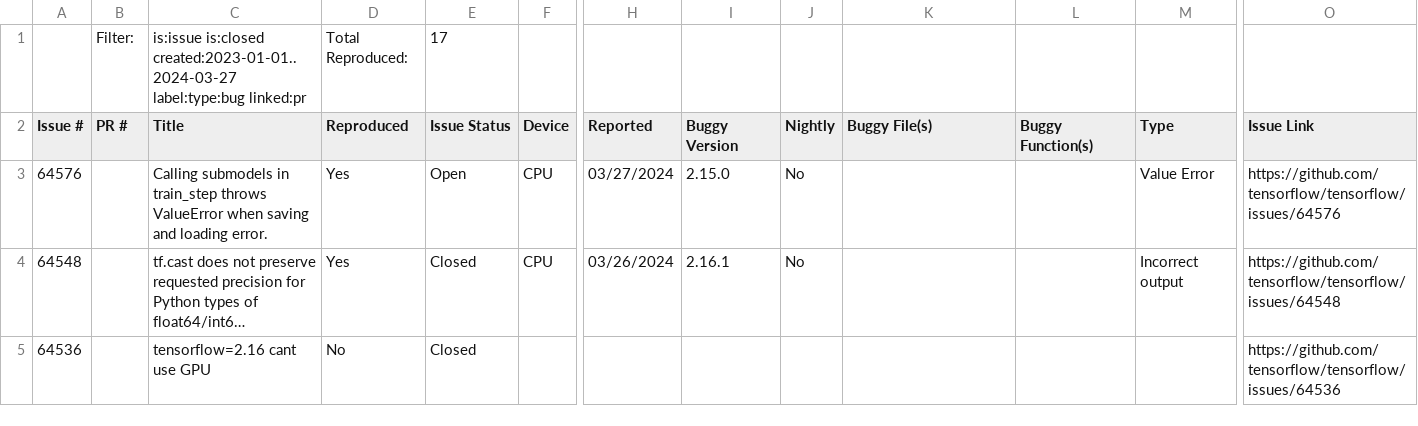
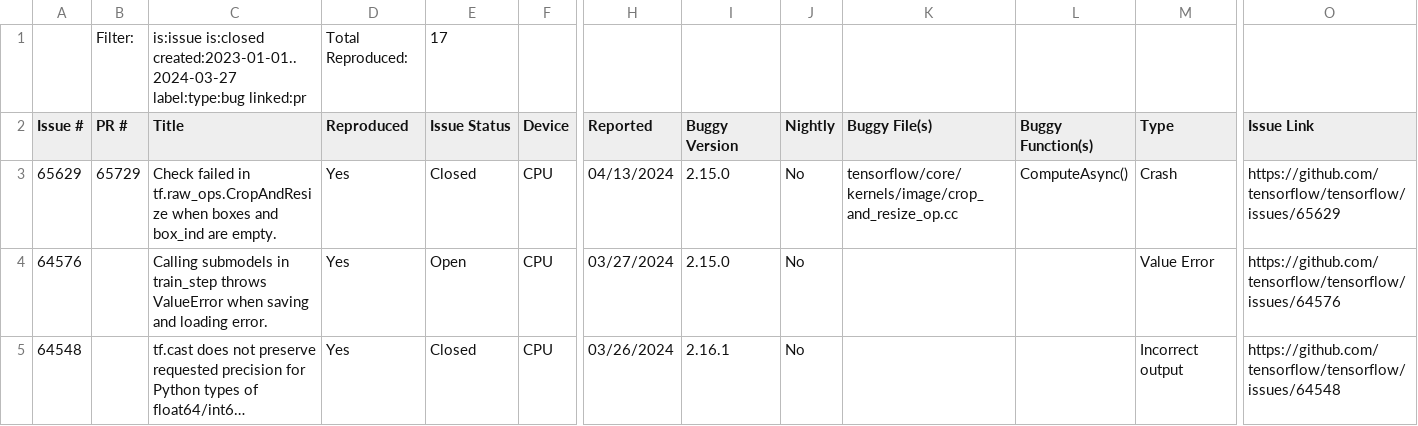
Before and after one commit to ncsu-swat/bugsindlls, a CSV file: bug_dataset_tensorflow.csv, drawn as a sheet; only a part is shown, gaps mark what is left out; the shorter side is filled out with more unchanged rows; long unchanged cells end in …; rows hold the shown columns only; the diff names each change by its address in the sheet, - before the commit and + after, or states it on an @@ line.

Commit message:
Added bug from issue no. 65629 - tensorflow

```diff
--- a/bug_dataset_tensorflow.csv
+++ b/bug_dataset_tensorflow.csv
+row 3: 65629 | 65729 | Check failed in tf.raw_ops.CropAndResize when boxes and box_ind are empty. | Yes | Closed | CPU | 04/13/2024 | 2.15.0 | No | tensorflow/core/kernels/image/crop_and_resize_op.cc | ComputeAsync() | Crash | https://github.com/tensorflow/tensorflow/issues/65629
```
Also changed, not shown: 4 other files.
